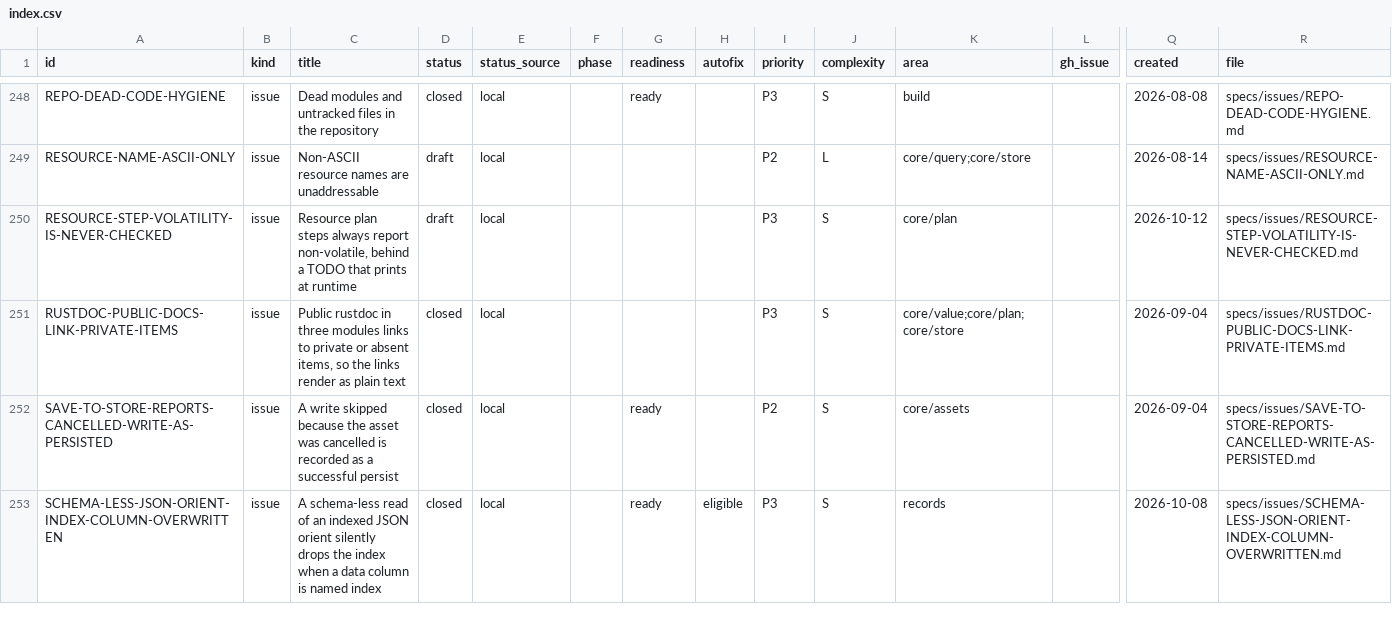
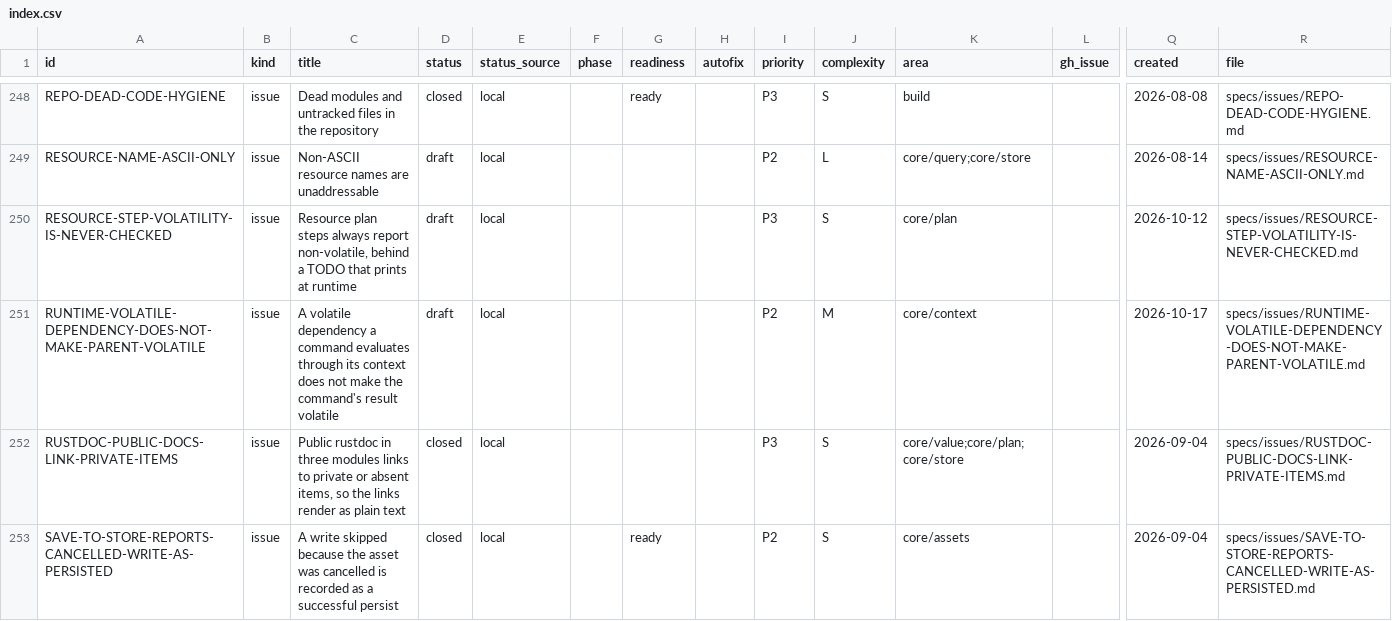
Before and after one commit to orest-d/liquers, a CSV file: specs/index.csv, drawn as a sheet; only a part is shown, gaps mark what is left out; the shorter side is filled out with more unchanged rows; rows hold the shown columns only; the diff names each change by its address in the sheet, - before the commit and + after, or states it on an @@ line.

```diff
--- a/specs/index.csv
+++ b/specs/index.csv
+row 251: RUNTIME-VOLATILE-DEPENDENCY-DOES-NOT-MAKE-PARENT-VOLATILE | issue | A volatile dependency a command evaluates through its context does not make the command's result volatile | draft | local |  |  |  | P2 | M | core/context |  | 2026-10-17 | specs/issues/RUNTIME-VOLATILE-DEPENDENCY-DOES-NOT-MAKE-PARENT-VOLATILE.md
```
Also changed, not shown: 8 other files.
